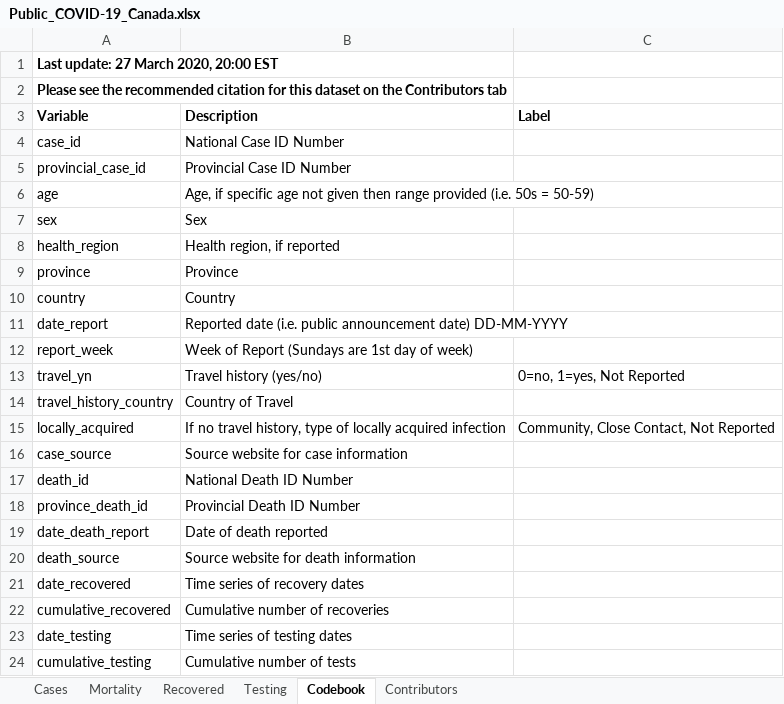
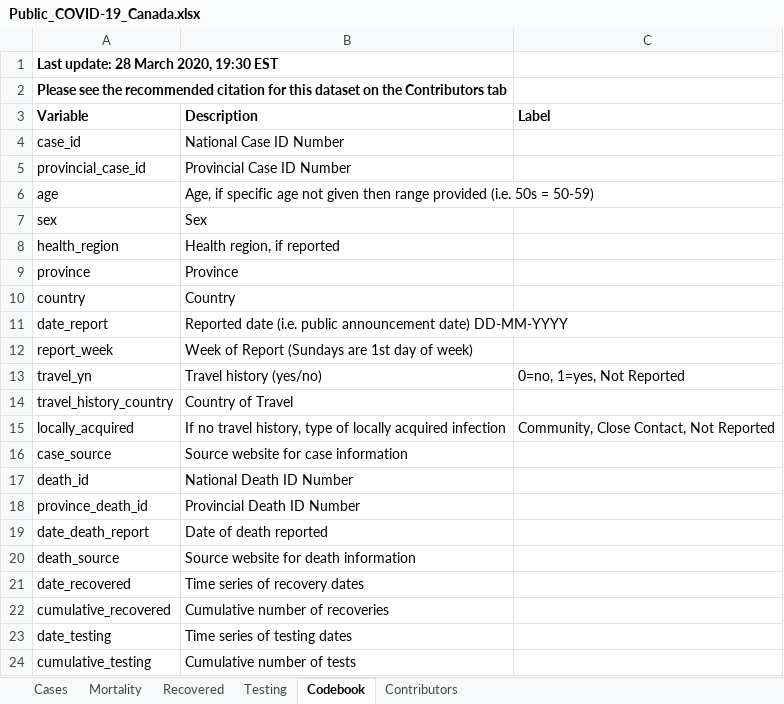
Before and after one commit to cschroe/covid19, an Excel workbook: input/Public_COVID-19_Canada.xlsx, sheet Codebook, drawn as a sheet; values as stored, in another font and other column widths than the file's, no borders; charts and pictures not drawn; the diff names each change by its address in the sheet, - before the commit and + after, or states it on an @@ line.

```diff
--- a/input/Public_COVID-19_Canada.xlsx (sheet Codebook)
+++ b/input/Public_COVID-19_Canada.xlsx (sheet Codebook)
-A1 (Variable): Last update: 27 March 2020, 20:00 EST
+A1 (Variable): Last update: 28 March 2020, 19:30 EST
```
Also changed, not shown: sheet Cases, sheet Testing, sheet Recovered, sheet Mortality, input/raw_data_ab.xlsx, 14 other files.
